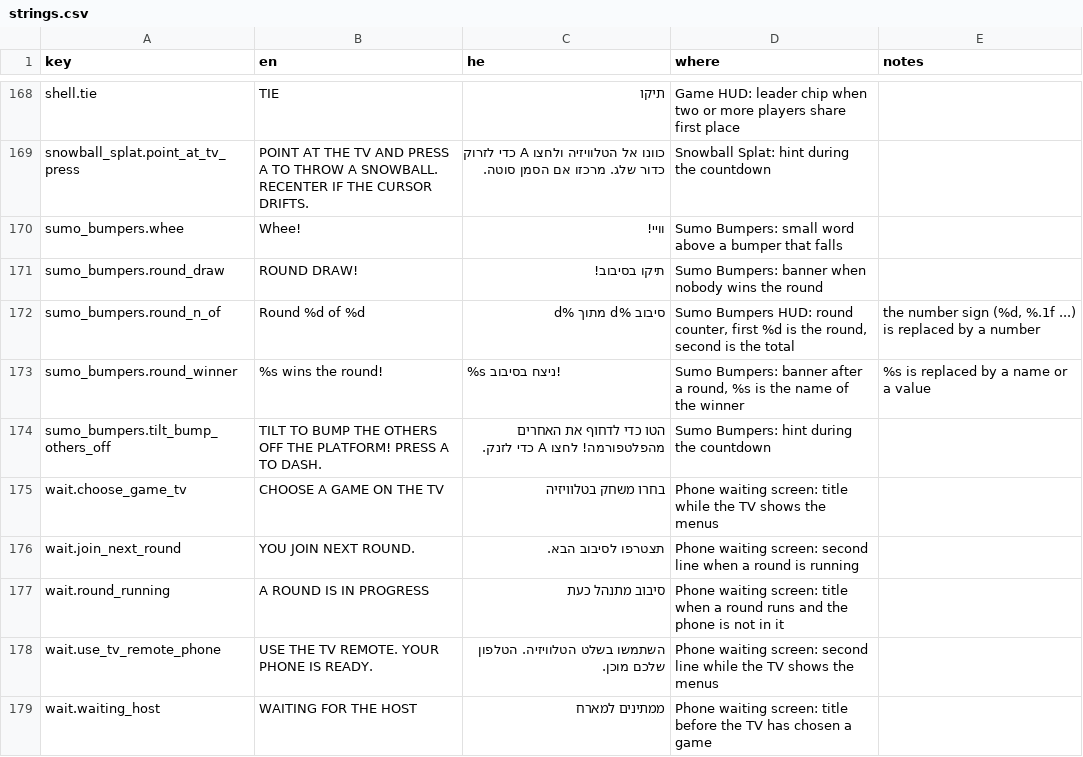
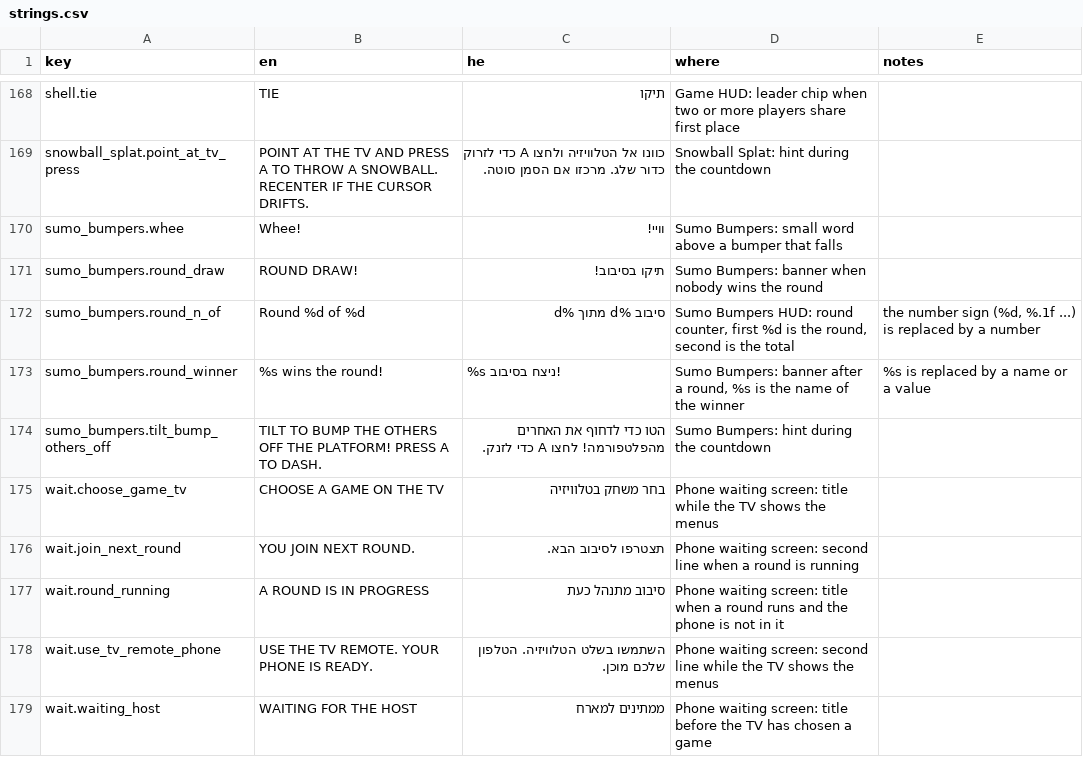
Before and after one commit to alonzo86/remote-play, a CSV file: assets/lang/strings.csv, drawn as a sheet; only a part is shown, gaps mark what is left out; the diff covers the shown part only.

```diff
--- a/assets/lang/strings.csv
+++ b/assets/lang/strings.csv
@@ -174,3 +174,3 @@ sumo_bumpers.round_winner,%s wins the round!,%s ניצח בסיבוב!,"Sumo Bum
 sumo_bumpers.tilt_bump_others_off,TILT TO BUMP THE OTHERS OFF THE PLATFORM! PRESS A TO DASH.,הטו כדי לדחוף את האחרים מהפלטפורמה! לחצו A כדי לזנק.,Sumo Bumpers: hint during the countdown,
-wait.choose_game_tv,CHOOSE A GAME ON THE TV,בחרו משחק בטלוויזיה,Phone waiting screen: title while the TV shows the menus,
+wait.choose_game_tv,CHOOSE A GAME ON THE TV,בחר משחק בטלוויזיה,Phone waiting screen: title while the TV shows the menus,
 wait.join_next_round,YOU JOIN NEXT ROUND.,תצטרפו לסיבוב הבא.,Phone waiting screen: second line when a round is running,
```
Also changed, not shown: 24 edited cells elsewhere in this file.
